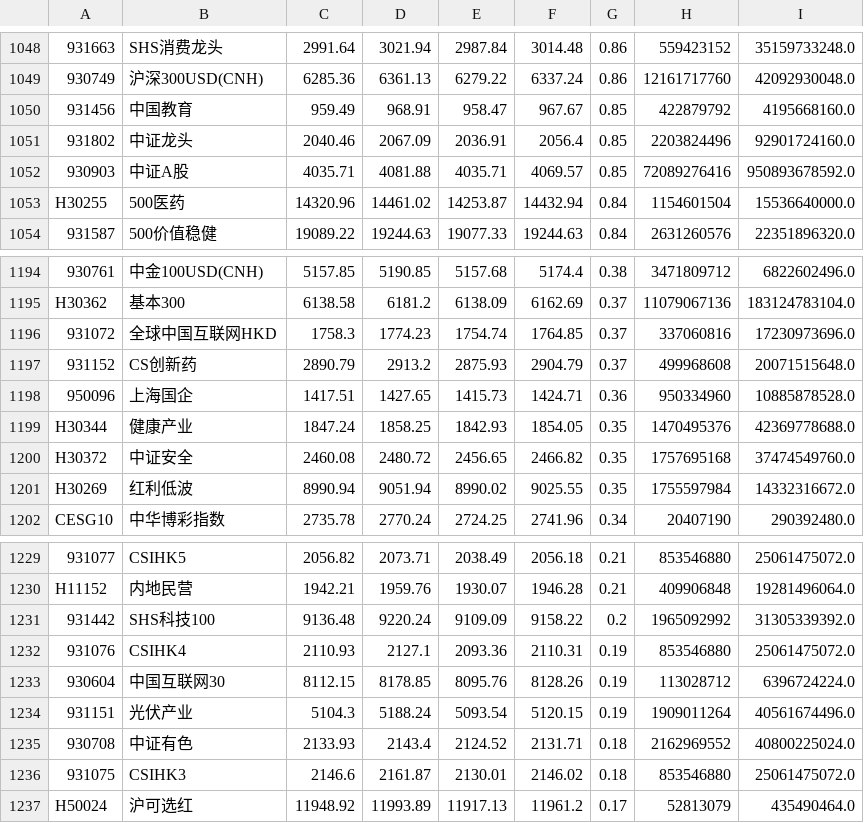
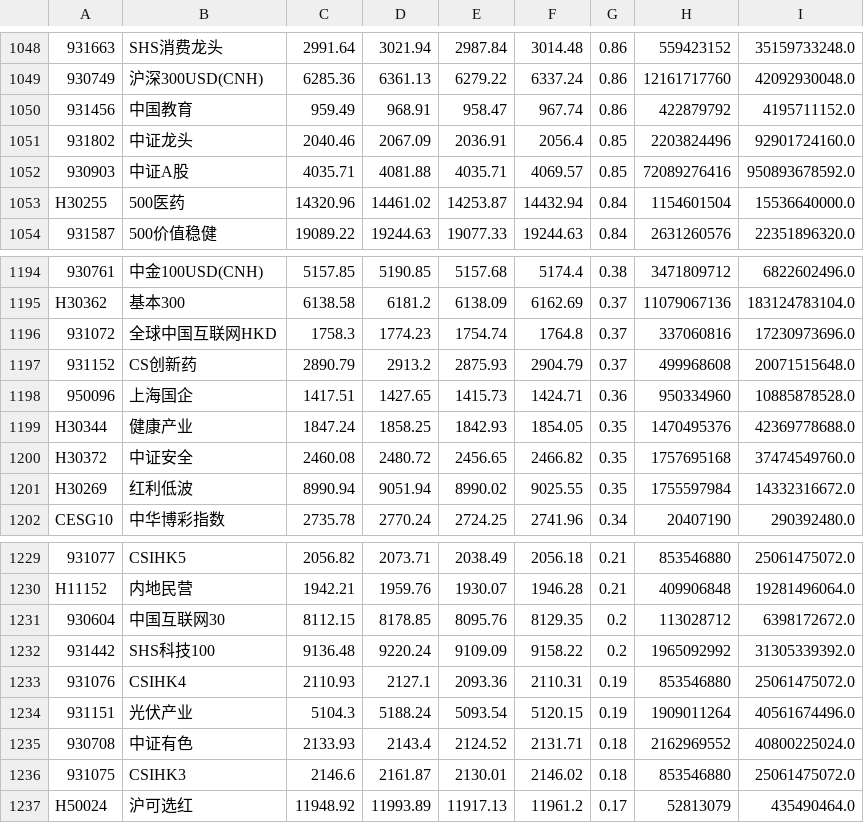
Before and after one commit to yinhedot/yinhedot, a CSV file: data4git/hq_index_2021-12-30.csv, drawn as a sheet; only a part is shown, gaps mark what is left out; removed rows and columns are numbered as before the commit, all else as after; the diff names each change by its address in the sheet, - before the commit and + after, or states it on an @@ line.

```diff
--- a/data4git/hq_index_2021-12-30.csv
+++ b/data4git/hq_index_2021-12-30.csv
-F1050: 967.67
+F1050: 967.74
-G1050: 0.85
+G1050: 0.86
-I1050: 4195668160.0
+I1050: 4195711152.0
-F1196: 1764.85
+F1196: 1764.8
+row 1231: 930604 | 中国互联网30 | 8112.15 | 8178.85 | 8095.76 | 8129.35 | 0.2 | 113028712 | 6398172672.0
-row 1233: 930604 | 中国互联网30 | 8112.15 | 8178.85 | 8095.76 | 8128.26 | 0.19 | 113028712 | 6396724224.0
```
Also changed, not shown: 3 other files.
